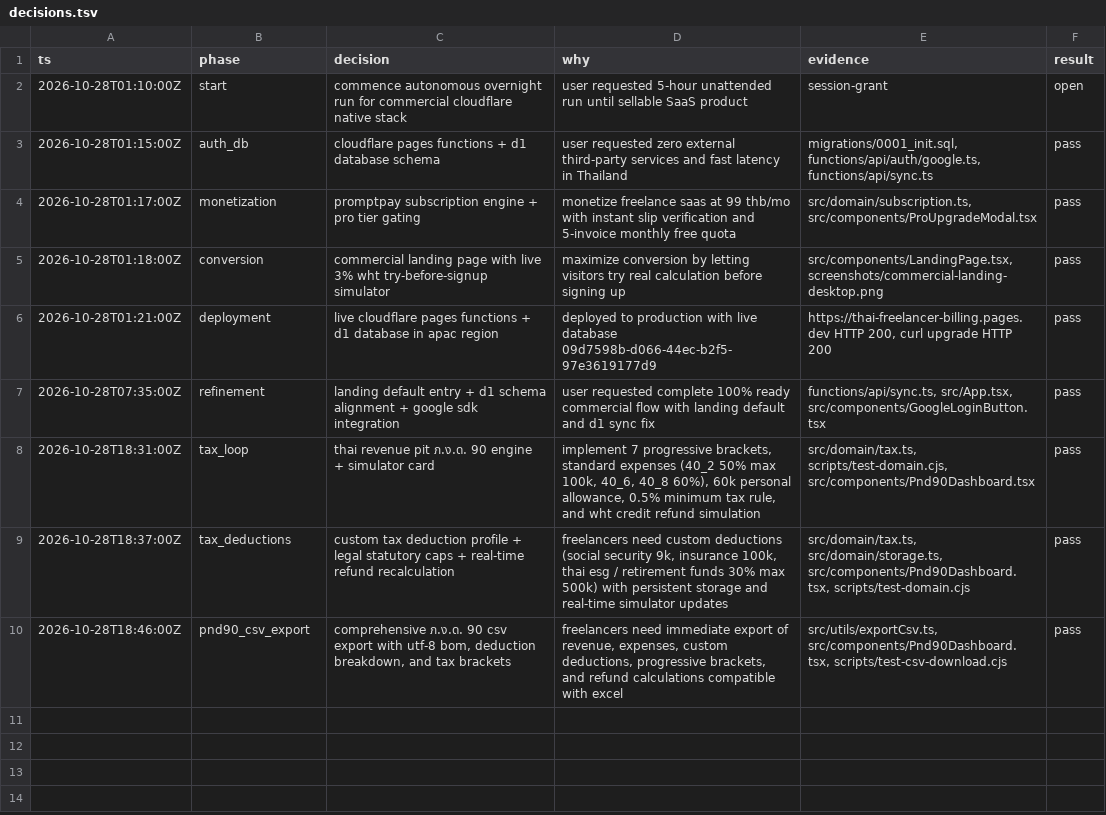
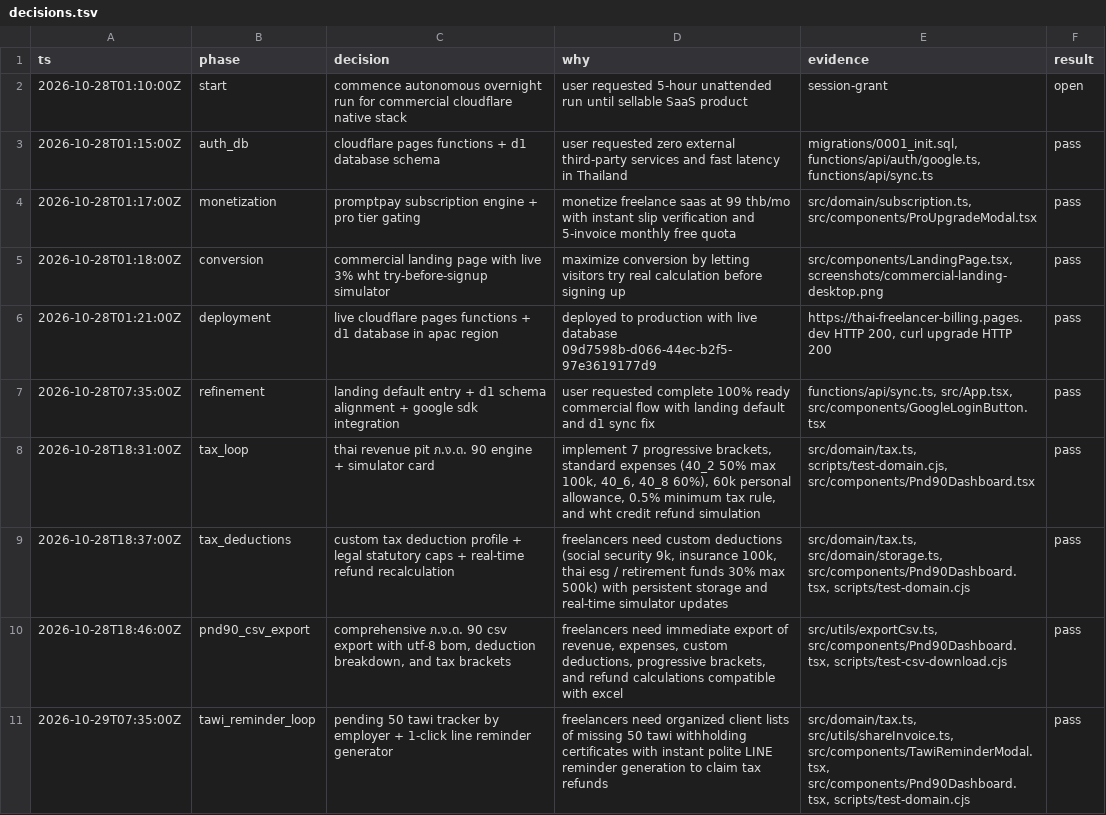
Before and after one commit to VivatVibe/Parity3, a TSV file: decisions.tsv, drawn as a sheet; the diff names each change by its address in the sheet, - before the commit and + after, or states it on an @@ line.

Commit message:
feat(tawi): add pending 50 Tawi client tracker and 1-click LINE reminder generator

```diff
--- a/decisions.tsv
+++ b/decisions.tsv
+row 11: 2026-10-29T07:35:00Z | tawi_reminder_loop | pending 50 tawi tracker by employer + 1-click line reminder generator | freelancers need organized client lists of missing 50 tawi withholding certificates with instant polite LINE reminder generation to claim tax refunds | src/domain/tax.ts, src/utils/shareInvoice.ts, src/components/TawiReminderModal.tsx, src/components/Pnd90Dashboard.tsx, scripts/test-domain.cjs | pass
```
Also changed, not shown: 14 other files.
